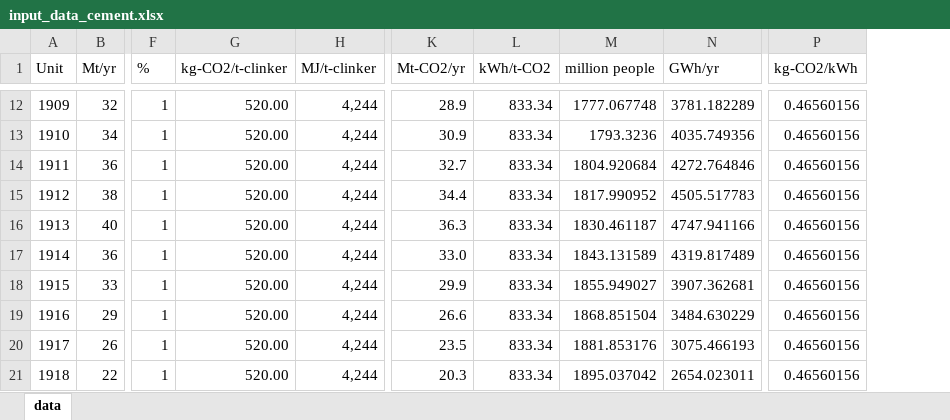
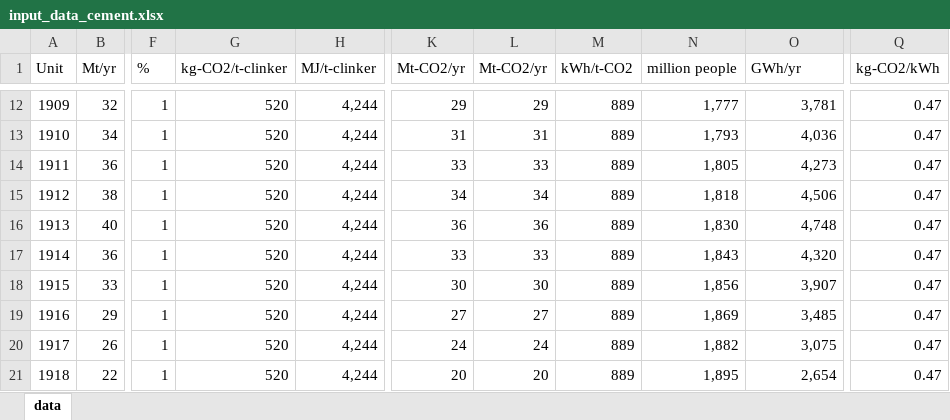
Before and after one commit to takumawatari/feasible-material-supply, an Excel workbook: input_data_cement.xlsx, sheet data, drawn as a sheet; only a part is shown, gaps mark what is left out; values as stored, in another font and other column widths than the file's, no borders; addresses are those after the commit; the diff covers the shown part only; the diff names each change by its address in the sheet, - before the commit and + after, or states it on an @@ line.

Commit message:
input data

```diff
--- a/input_data_cement.xlsx (sheet data)
+++ b/input_data_cement.xlsx (sheet data)
+column L (Mt-CO2/yr), rows 12-21: 29 | 31 | 33 | 34 | 36 | 33 | 30 | 27 | 24 | 20
-G12:G21 (kg-CO2/t-clinker): 520.00
+G12:G21 (kg-CO2/t-clinker): 520
-K12 (Mt-CO2/yr): 28.9
+K12 (Mt-CO2/yr): 29
-M12:M21 (kWh/t-CO2): 833.34
+M12:M21 (kWh/t-CO2): 889
-N12 (million people): 1777.067748
+N12 (million people): 1,777
-O12 (GWh/yr): 3781.182289
+O12 (GWh/yr): 3,781
-Q12:Q21 (kg-CO2/kWh): 0.46560156
+Q12:Q21 (kg-CO2/kWh): 0.47
-K13 (Mt-CO2/yr): 30.9
+K13 (Mt-CO2/yr): 31
-N13 (million people): 1793.3236
+N13 (million people): 1,793
-O13 (GWh/yr): 4035.749356
+O13 (GWh/yr): 4,036
-K14 (Mt-CO2/yr): 32.7
+K14 (Mt-CO2/yr): 33
-N14 (million people): 1804.920684
+N14 (million people): 1,805
-O14 (GWh/yr): 4272.764846
+O14 (GWh/yr): 4,273
-K15 (Mt-CO2/yr): 34.4
+K15 (Mt-CO2/yr): 34
-N15 (million people): 1817.990952
+N15 (million people): 1,818
-O15 (GWh/yr): 4505.517783
+O15 (GWh/yr): 4,506
-K16 (Mt-CO2/yr): 36.3
+K16 (Mt-CO2/yr): 36
-N16 (million people): 1830.461187
+N16 (million people): 1,830
-O16 (GWh/yr): 4747.941166
+O16 (GWh/yr): 4,748
-K17 (Mt-CO2/yr): 33.0
+K17 (Mt-CO2/yr): 33
-N17 (million people): 1843.131589
+N17 (million people): 1,843
-O17 (GWh/yr): 4319.817489
+O17 (GWh/yr): 4,320
-K18 (Mt-CO2/yr): 29.9
+K18 (Mt-CO2/yr): 30
-N18 (million people): 1855.949027
+N18 (million people): 1,856
-O18 (GWh/yr): 3907.362681
+O18 (GWh/yr): 3,907
-K19 (Mt-CO2/yr): 26.6
+K19 (Mt-CO2/yr): 27
-N19 (million people): 1868.851504
+N19 (million people): 1,869
-O19 (GWh/yr): 3484.630229
+O19 (GWh/yr): 3,485
-K20 (Mt-CO2/yr): 23.5
+K20 (Mt-CO2/yr): 24
-N20 (million people): 1881.853176
+N20 (million people): 1,882
-O20 (GWh/yr): 3075.466193
+O20 (GWh/yr): 3,075
-K21 (Mt-CO2/yr): 20.3
+K21 (Mt-CO2/yr): 20
-N21 (million people): 1895.037042
+N21 (million people): 1,895
-O21 (GWh/yr): 2654.023011
+O21 (GWh/yr): 2,654
```
Also changed, not shown: 789 edited cells elsewhere in this sheet, input_data_steel.xlsx.
